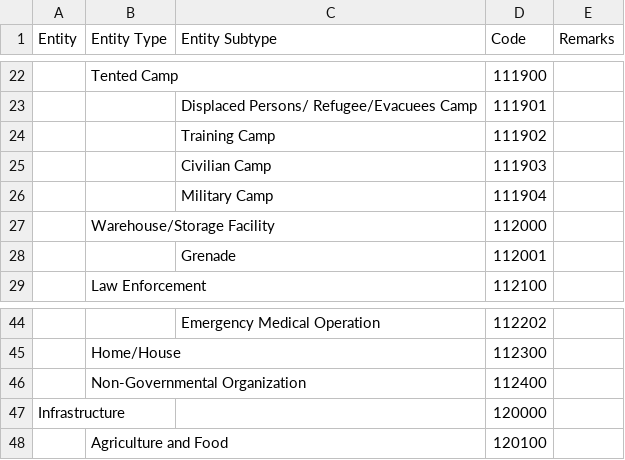
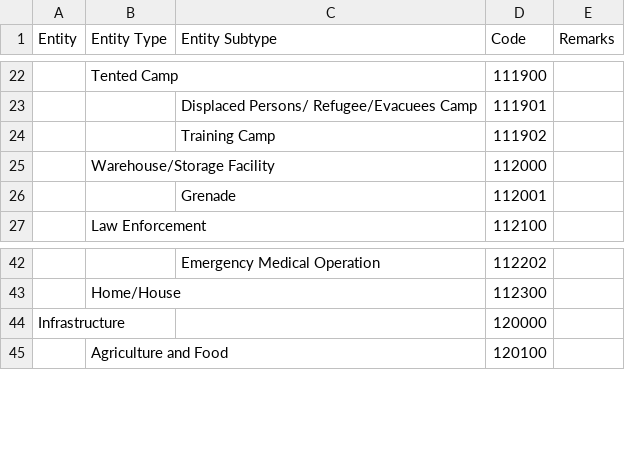
Before and after one commit to spatialillusions/milstandard-e, a TSV file: tsv-tables/Land installation.tsv, drawn as a sheet; only a part is shown, gaps mark what is left out; the diff names each change by its address in the sheet, - before the commit and + after, or states it on an @@ line.

```diff
--- a/tsv-tables/Land installation.tsv
+++ b/tsv-tables/Land installation.tsv
-row 25:  |  | Civilian Camp | 111903
-row 26:  |  | Military Camp | 111904
-row 46:  | Non-Governmental Organization |  | 112400
```
Also changed, not shown: tsv-tables/Activities.tsv, tsv-tables/Dismounted individual.tsv, 3 other files.
